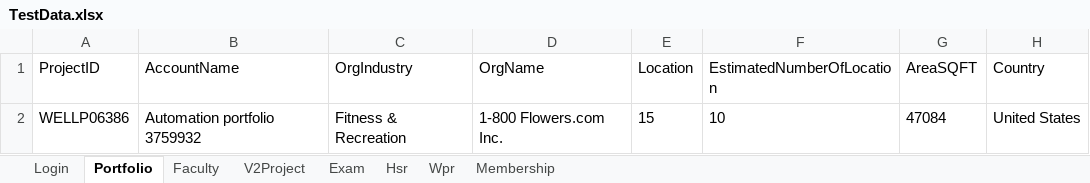
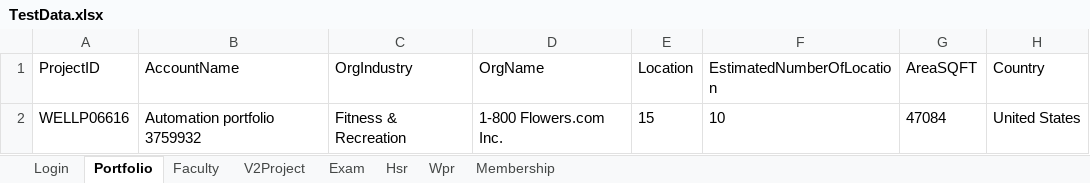
Before and after one commit to hNagesh/TDD_HireProus_project, an Excel workbook: TestData.xlsx, sheet Portfolio, drawn as a sheet; only a part is shown; values as stored, in another font and other column widths than the file's, no borders; the diff names each change by its address in the sheet, - before the commit and + after, or states it on an @@ line.

```diff
--- a/TestData.xlsx (sheet Portfolio)
+++ b/TestData.xlsx (sheet Portfolio)
-A2 (ProjectID): WELLP06386
+A2 (ProjectID): WELLP06616
```
Also changed, not shown: 9 other files.
